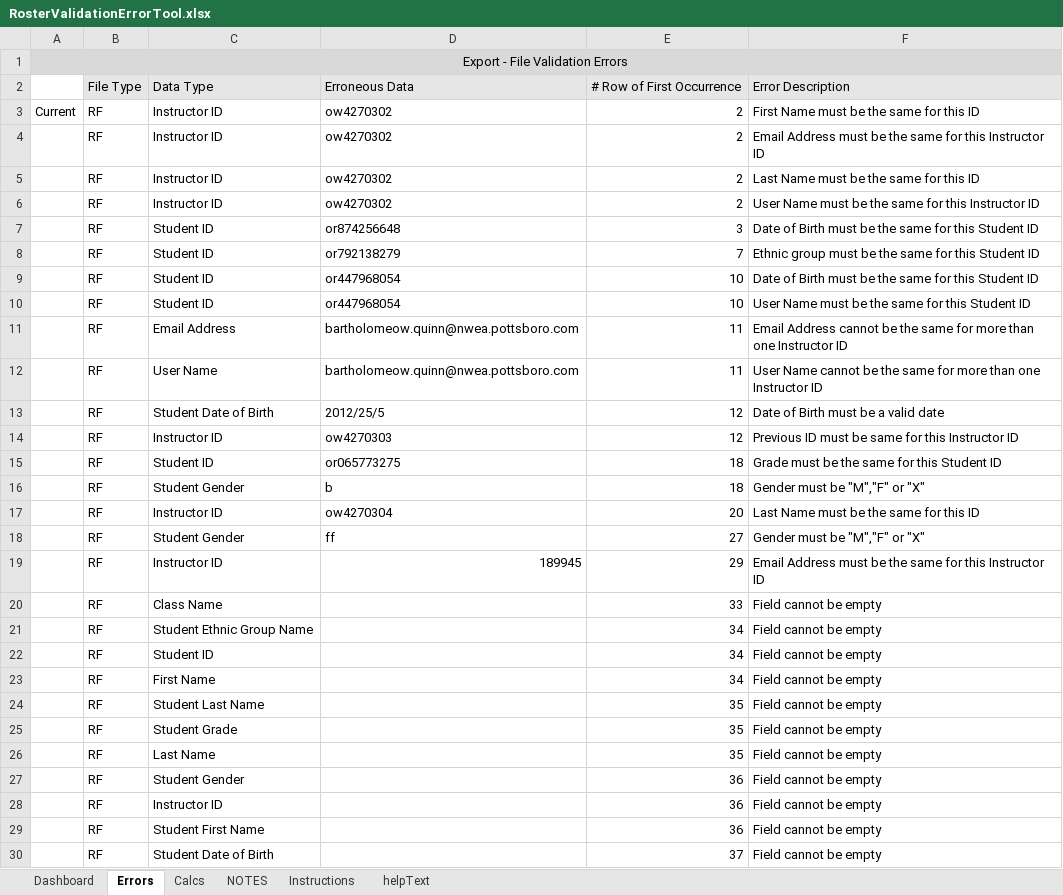
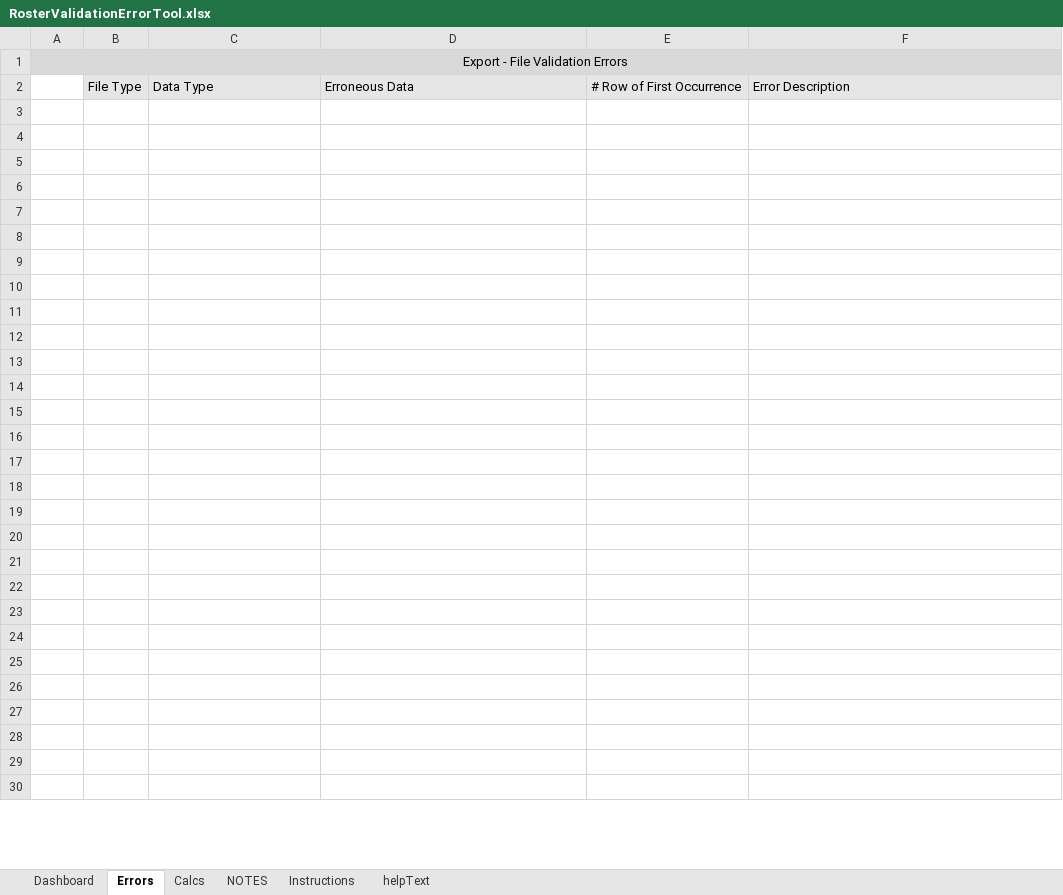
Before and after one commit to acornish123/NWEA_Roster_Validation_Error_Tool, an Excel workbook: RosterValidationErrorTool.xlsx, sheet Errors, drawn as a sheet; only a part is shown; values as stored, in another font and other column widths than the file's, no borders; conditional formats not drawn; the diff covers the shown part only; the diff names each change by its address in the sheet, - before the commit and + after, or states it on an @@ line.

Commit message:
protected sheets and minor instruction changes

```diff
--- a/RosterValidationErrorTool.xlsx (sheet Errors)
+++ b/RosterValidationErrorTool.xlsx (sheet Errors)
-row 3: Current | RF | Instructor ID | ow4270302 | 2 | First Name must be the same for this ID
+row 3: (empty)
-row 4:  | RF | Instructor ID | ow4270302 | 2 | Email Address must be the same for this Instructor ID
+row 4: (empty)
-row 5:  | RF | Instructor ID | ow4270302 | 2 | Last Name must be the same for this ID
+row 5: (empty)
-row 6:  | RF | Instructor ID | ow4270302 | 2 | User Name must be the same for this Instructor ID
+row 6: (empty)
-row 7:  | RF | Student ID | or874256648 | 3 | Date of Birth must be the same for this Student ID
+row 7: (empty)
-row 8:  | RF | Student ID | or792138279 | 7 | Ethnic group must be the same for this Student ID
+row 8: (empty)
-row 9:  | RF | Student ID | or447968054 | 10 | Date of Birth must be the same for this Student ID
+row 9: (empty)
-row 10:  | RF | Student ID | or447968054 | 10 | User Name must be the same for this Student ID
+row 10: (empty)
-row 11:  | RF | Email Address | bartholomeow.quinn@nwea.pottsboro.com | 11 | Email Address cannot be the same for more than one Instructor ID
+row 11: (empty)
-row 12:  | RF | User Name | bartholomeow.quinn@nwea.pottsboro.com | 11 | User Name cannot be the same for more than one Instructor ID
+row 12: (empty)
-row 13:  | RF | Student Date of Birth | 2012/25/5 | 12 | Date of Birth must be a valid date
+row 13: (empty)
-row 14:  | RF | Instructor ID | ow4270303 | 12 | Previous ID must be same for this Instructor ID
+row 14: (empty)
-row 15:  | RF | Student ID | or065773275 | 18 | Grade must be the same for this Student ID
+row 15: (empty)
-row 16:  | RF | Student Gender | b | 18 | Gender must be "M","F" or "X"
+row 16: (empty)
-row 17:  | RF | Instructor ID | ow4270304 | 20 | Last Name must be the same for this ID
+row 17: (empty)
-row 18:  | RF | Student Gender | ff | 27 | Gender must be "M","F" or "X"
+row 18: (empty)
-row 19:  | RF | Instructor ID | 189945 | 29 | Email Address must be the same for this Instructor ID
+row 19: (empty)
-row 20:  | RF | Class Name |  | 33 | Field cannot be empty
+row 20: (empty)
-row 21:  | RF | Student Ethnic Group Name |  | 34 | Field cannot be empty
+row 21: (empty)
-row 22:  | RF | Student ID |  | 34 | Field cannot be empty
+row 22: (empty)
-row 23:  | RF | First Name |  | 34 | Field cannot be empty
+row 23: (empty)
-row 24:  | RF | Student Last Name |  | 35 | Field cannot be empty
+row 24: (empty)
-row 25:  | RF | Student Grade |  | 35 | Field cannot be empty
+row 25: (empty)
-row 26:  | RF | Last Name |  | 35 | Field cannot be empty
+row 26: (empty)
-row 27:  | RF | Student Gender |  | 36 | Field cannot be empty
+row 27: (empty)
-row 28:  | RF | Instructor ID |  | 36 | Field cannot be empty
+row 28: (empty)
-row 29:  | RF | Student First Name |  | 36 | Field cannot be empty
+row 29: (empty)
-row 30:  | RF | Student Date of Birth |  | 37 | Field cannot be empty
+row 30: (empty)
```
Also changed, not shown: 4 edited cells elsewhere in this sheet, sheet Calcs, sheet Dashboard, formulas that keep their value, 2 other files.
